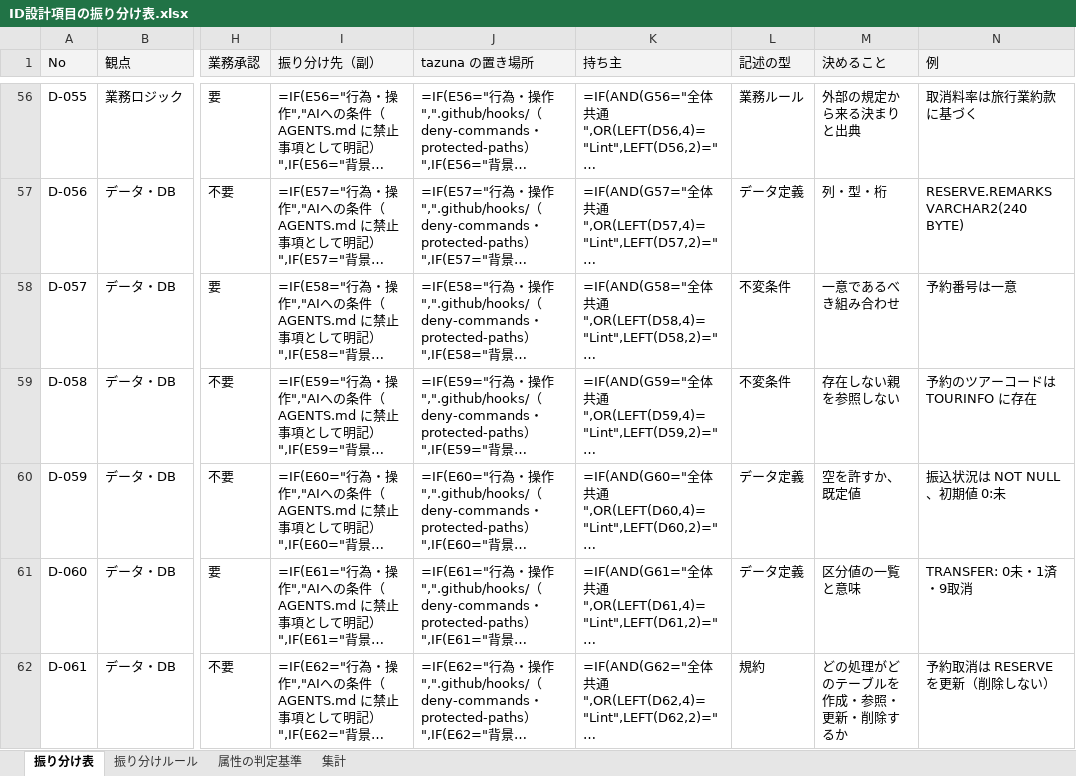
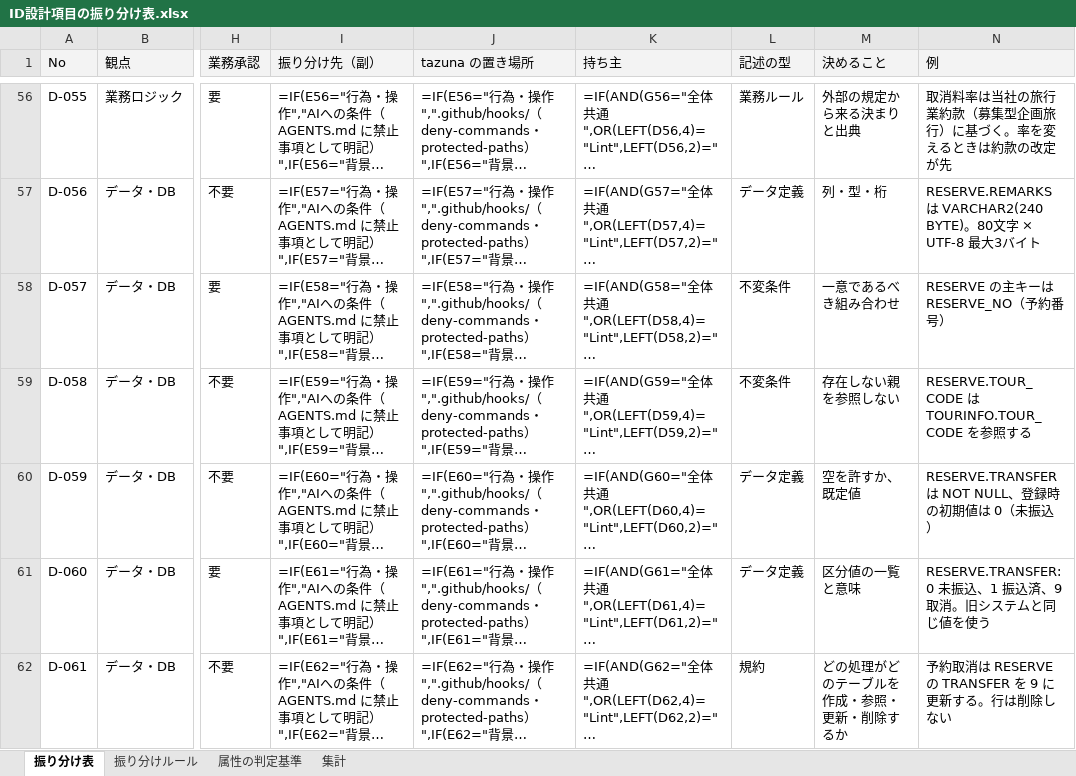
Before and after one commit to mstkfeb20-collab/tazuna, an Excel workbook: _tazuna/id-design/ID設計項目の振り分け表.xlsx, sheet 振り分け表, drawn as a sheet; only a part is shown, gaps mark what is left out; long unchanged cells end in …; values as stored, in another font and other column widths than the file's, no borders; formulas without a stored value are shown as written; the diff covers the shown part only; the diff names each change by its address in the sheet, - before the commit and + after, or states it on an @@ line.

```diff
--- a/_tazuna/id-design/ID設計項目の振り分け表.xlsx (sheet 振り分け表)
+++ b/_tazuna/id-design/ID設計項目の振り分け表.xlsx (sheet 振り分け表)
-N56 (例): 取消料率は旅行業約款に基づく
+N56 (例): 取消料率は当社の旅行業約款（募集型企画旅行）に基づく。率を変えるときは約款の改定が先
-N57 (例): RESERVE.REMARKS VARCHAR2(240 BYTE)
+N57 (例): RESERVE.REMARKS は VARCHAR2(240 BYTE)。80文字 × UTF-8 最大3バイト
-N58 (例): 予約番号は一意
+N58 (例): RESERVE の主キーは RESERVE_NO（予約番号）
-N59 (例): 予約のツアーコードは TOURINFO に存在
+N59 (例): RESERVE.TOUR_CODE は TOURINFO.TOUR_CODE を参照する
-N60 (例): 振込状況は NOT NULL、初期値 0:未
+N60 (例): RESERVE.TRANSFER は NOT NULL、登録時の初期値は 0（未振込）
-N61 (例): TRANSFER: 0未・1済・9取消
+N61 (例): RESERVE.TRANSFER: 0 未振込、1 振込済、9 取消。旧システムと同じ値を使う
-N62 (例): 予約取消は RESERVE を更新（削除しない）
+N62 (例): 予約取消は RESERVE の TRANSFER を 9 に更新する。行は削除しない
```
Also changed, not shown: 191 edited cells elsewhere in this sheet, 15 other files.
